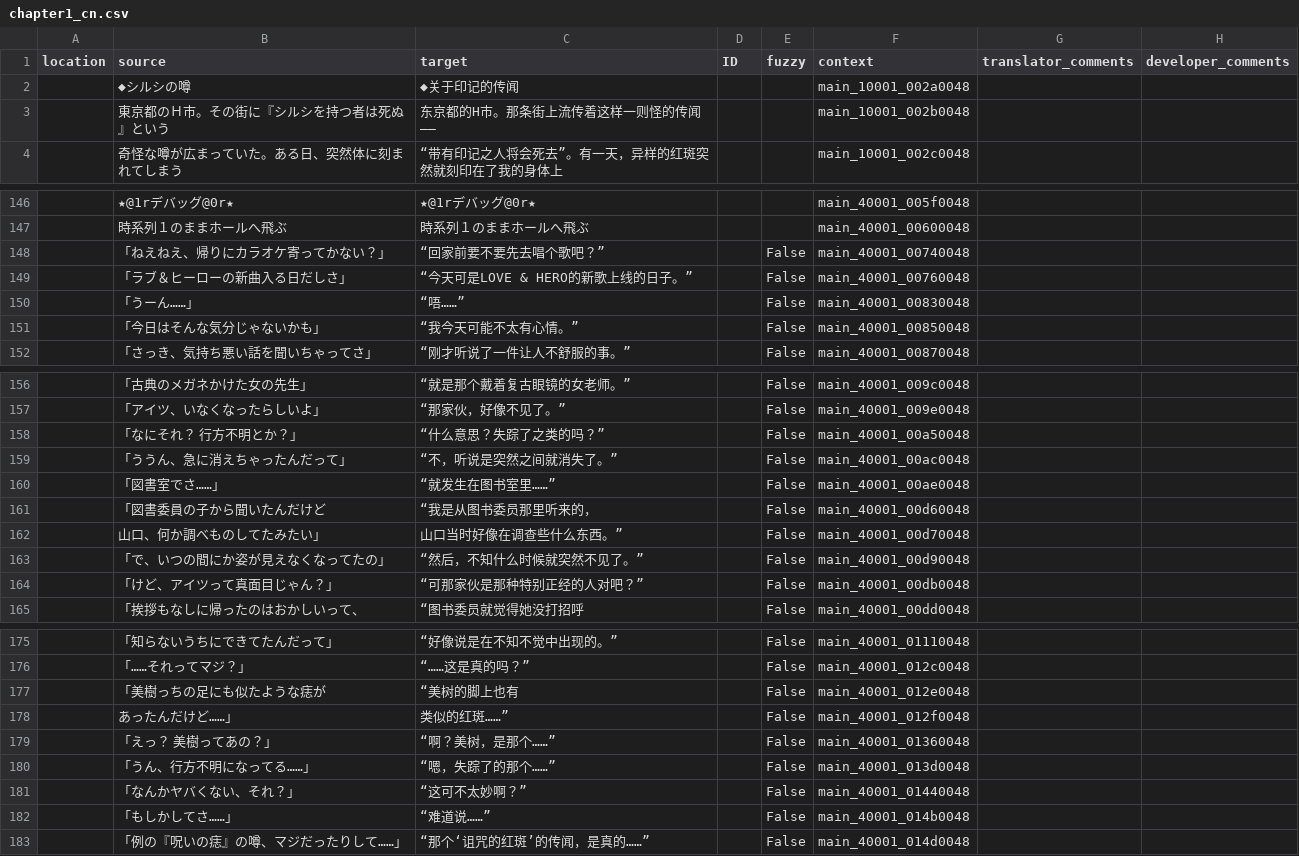
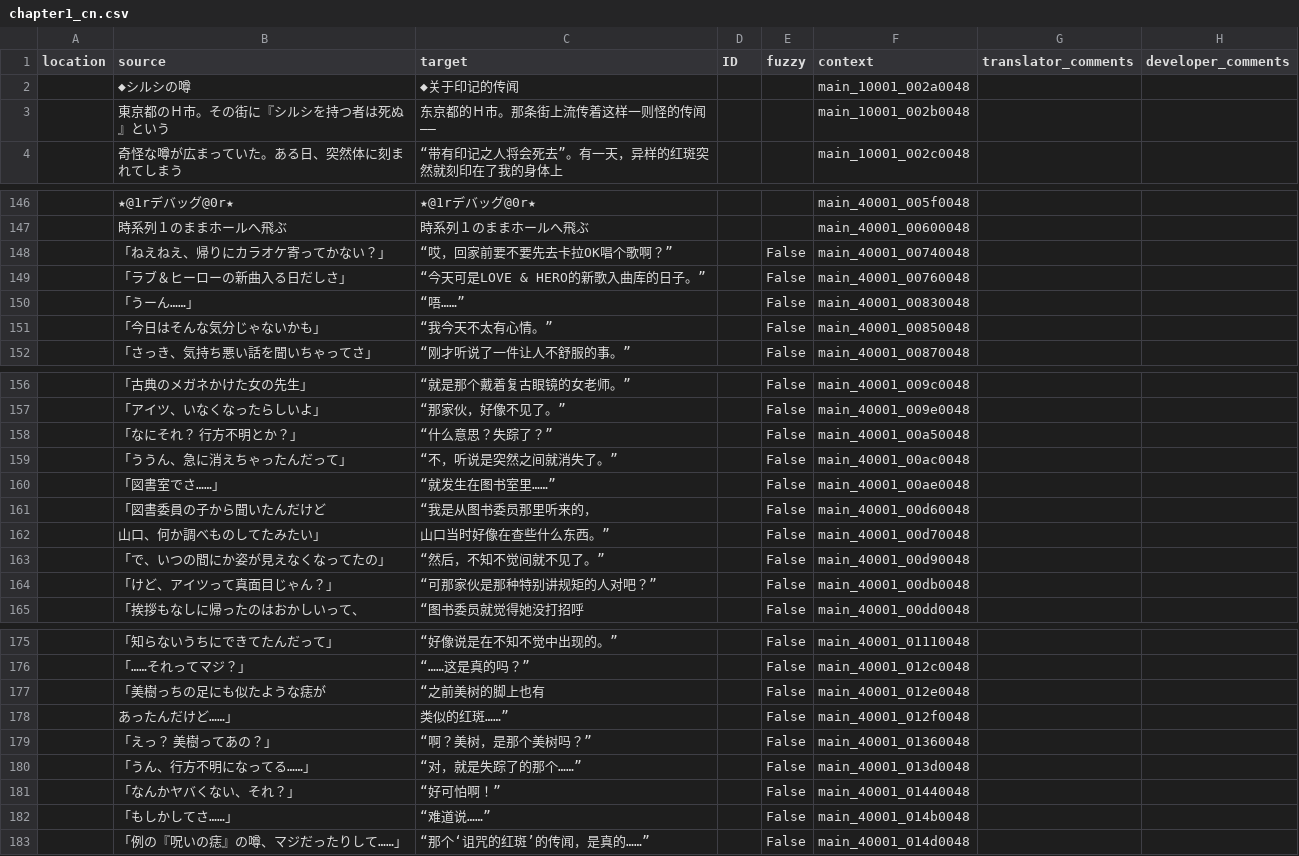
Before and after one commit to 999maip/shiin_test, a CSV file: text/chapter1_cn.csv, drawn as a sheet; only a part is shown, gaps mark what is left out; the diff covers the shown part only.

```diff
--- a/text/chapter1_cn.csv
+++ b/text/chapter1_cn.csv
@@ -2,3 +2,3 @@
 "","◆シルシの噂","◆关于印记的传闻","","","main_10001_002a0048","",""
-"","東京都のＨ市。その街に『シルシを持つ者は死ぬ』という","东京都的H市。那条街上流传着这样一则怪的传闻——","","","main_10001_002b0048","",""
+"","東京都のＨ市。その街に『シルシを持つ者は死ぬ』という","东京都的Ｈ市。那条街上流传着这样一则怪的传闻——","","","main_10001_002b0048","",""
 "","奇怪な噂が広まっていた。ある日、突然体に刻まれてしまう","“带有印记之人将会死去”。有一天，异样的红斑突然就刻印在了我的身体上","","","main_10001_002c0048","",""
@@ -147,6 +147,6 @@
 "","時系列１のままホールへ飛ぶ","時系列１のままホールへ飛ぶ","","","main_40001_00600048","",""
-"","「ねえねえ、帰りにカラオケ寄ってかない？」","“回家前要不要先去唱个歌吧？”","","False","main_40001_00740048","",""
-"","「ラブ＆ヒーローの新曲入る日だしさ」","“今天可是LOVE & HERO的新歌上线的日子。”","","False","main_40001_00760048","",""
+"","「ねえねえ、帰りにカラオケ寄ってかない？」","“哎，回家前要不要先去卡拉OK唱个歌啊？”","","False","main_40001_00740048","",""
+"","「ラブ＆ヒーローの新曲入る日だしさ」","“今天可是LOVE & HERO的新歌入曲库的日子。”","","False","main_40001_00760048","",""
 "","「うーん……」","“唔……”","","False","main_40001_00830048","",""
-"","「今日はそんな気分じゃないかも」","“我今天可能不太有心情。”","","False","main_40001_00850048","",""
+"","「今日はそんな気分じゃないかも」","“我今天不太有心情。”","","False","main_40001_00850048","",""
 "","「さっき、気持ち悪い話を聞いちゃってさ」","“刚才听说了一件让人不舒服的事。”","","False","main_40001_00870048","",""
@@ -157,3 +157,3 @@
 "","「アイツ、いなくなったらしいよ」","“那家伙，好像不见了。”","","False","main_40001_009e0048","",""
-"","「なにそれ？　行方不明とか？」","“什么意思？失踪了之类的吗？”","","False","main_40001_00a50048","",""
+"","「なにそれ？　行方不明とか？」","“什么意思？失踪了？”","","False","main_40001_00a50048","",""
 "","「ううん、急に消えちゃったんだって」","“不，听说是突然之间就消失了。”","","False","main_40001_00ac0048","",""
@@ -161,5 +161,5 @@
 "","「図書委員の子から聞いたんだけど","“我是从图书委员那里听来的，","","False","main_40001_00d60048","",""
-"","　山口、何か調べものしてたみたい」","　山口当时好像在调查些什么东西。”","","False","main_40001_00d70048","",""
-"","「で、いつの間にか姿が見えなくなってたの」","“然后，不知什么时候就突然不见了。”","","False","main_40001_00d90048","",""
-"","「けど、アイツって真面目じゃん？」","“可那家伙是那种特别正经的人对吧？”","","False","main_40001_00db0048","",""
+"","　山口、何か調べものしてたみたい」","　山口当时好像在查些什么东西。”","","False","main_40001_00d70048","",""
+"","「で、いつの間にか姿が見えなくなってたの」","“然后，不知不觉间就不见了。”","","False","main_40001_00d90048","",""
+"","「けど、アイツって真面目じゃん？」","“可那家伙是那种特别讲规矩的人对吧？”","","False","main_40001_00db0048","",""
 "","「挨拶もなしに帰ったのはおかしいって、","“图书委员就觉得她没打招呼","","False","main_40001_00dd0048","",""
@@ -176,7 +176,7 @@
 "","「……それってマジ？」","“……这是真的吗？”","","False","main_40001_012c0048","",""
-"","「美樹っちの足にも似たような痣が","“美树的脚上也有","","False","main_40001_012e0048","",""
+"","「美樹っちの足にも似たような痣が","“之前美树的脚上也有","","False","main_40001_012e0048","",""
 "","　あったんだけど……」","　类似的红斑……”","","False","main_40001_012f0048","",""
-"","「えっ？　美樹ってあの？」","“啊？美树，是那个……”","","False","main_40001_01360048","",""
-"","「うん、行方不明になってる……」","“嗯，失踪了的那个……”","","False","main_40001_013d0048","",""
-"","「なんかヤバくない、それ？」","“这可不太妙啊？”","","False","main_40001_01440048","",""
+"","「えっ？　美樹ってあの？」","“啊？美树，是那个美树吗？”","","False","main_40001_01360048","",""
+"","「うん、行方不明になってる……」","“对，就是失踪了的那个……”","","False","main_40001_013d0048","",""
+"","「なんかヤバくない、それ？」","“好可怕啊！”","","False","main_40001_01440048","",""
 "","「もしかしてさ……」","“难道说……”","","False","main_40001_014b0048","",""
```
Also changed, not shown: 1 edited cell elsewhere in this file, text/battle_cn.csv, text/chapter4_cn.csv, 7 other files.
